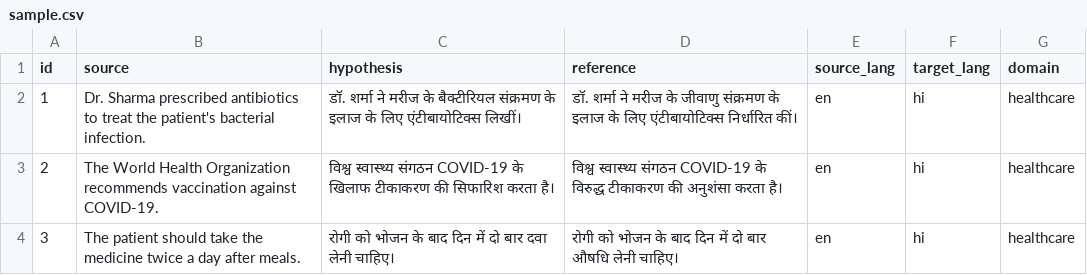
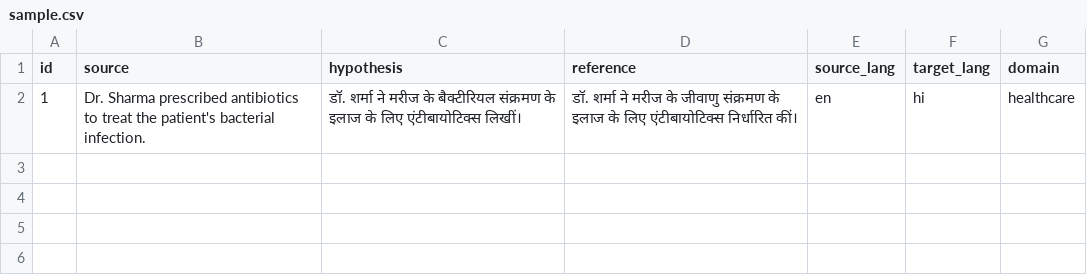
Before and after one commit to simran09380/rag-mt-evaluator, a CSV file: Backend/test_data/sample.csv, drawn as a sheet; the diff names each change by its address in the sheet, - before the commit and + after, or states it on an @@ line.

```diff
--- a/Backend/test_data/sample.csv
+++ b/Backend/test_data/sample.csv
-row 3: 2 | The World Health Organization recommends vaccination against COVID-19. | विश्व स्वास्थ्य संगठन COVID-19 के खिलाफ टीकाकरण की सिफारिश करता है। | विश्व स्वास्थ्य संगठन COVID-19 के विरुद्ध टीकाकरण की अनुशंसा करता है। | en | hi | healthcare
-row 4: 3 | The patient should take the medicine twice a day after meals. | रोगी को भोजन के बाद दिन में दो बार दवा लेनी चाहिए। | रोगी को भोजन के बाद दिन में दो बार औषधि लेनी चाहिए। | en | hi | healthcare
```
Also changed, not shown: 27 other files.
